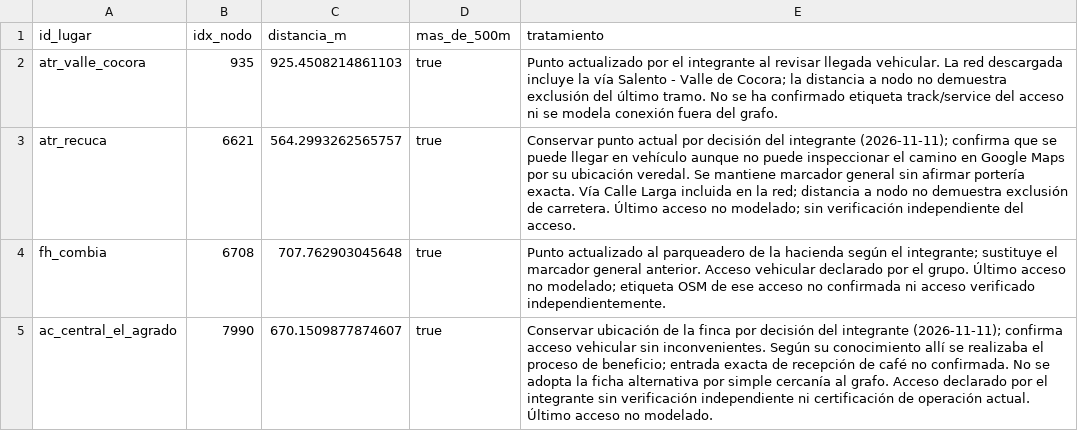
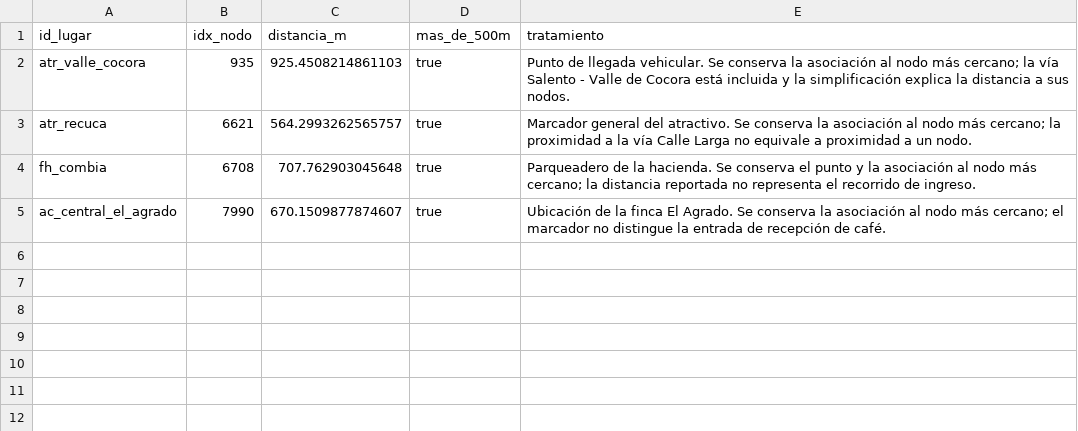
Before and after one commit to AlexG1410/rutas-paisaje-cafetero, a CSV file: results/r1/lugares_lejanos.csv, drawn as a sheet.

```diff
--- a/results/r1/lugares_lejanos.csv
+++ b/results/r1/lugares_lejanos.csv
@@ -1,5 +1,5 @@
 id_lugar,idx_nodo,distancia_m,mas_de_500m,tratamiento
-atr_valle_cocora,935,925.4508214861103,true,Punto actualizado por el integrante al revisar llegada vehicular. La red descargada incluye la vía Salento - Valle de Cocora; la distancia a nodo no demuestra exclusión del último tramo. No se ha confirmado etiqueta track/service del acceso ni se modela conexión fuera del grafo.
-atr_recuca,6621,564.2993262565757,true,Conservar punto actual por decisión del integrante (2026-11-11); confirma que se puede llegar en vehículo aunque no puede inspeccionar el camino en Google Maps por su ubicación veredal. Se mantiene marcador general sin afirmar portería exacta. Vía Calle Larga incluida en la red; distancia a nodo no demuestra exclusión de carretera. Último acceso no modelado; sin verificación independiente del acceso.
-fh_combia,6708,707.762903045648,true,Punto actualizado al parqueadero de la hacienda según el integrante; sustituye el marcador general anterior. Acceso vehicular declarado por el grupo. Último acceso no modelado; etiqueta OSM de ese acceso no confirmada ni acceso verificado independientemente.
-ac_central_el_agrado,7990,670.1509877874607,true,Conservar ubicación de la finca por decisión del integrante (2026-11-11); confirma acceso vehicular sin inconvenientes. Según su conocimiento allí se realizaba el proceso de beneficio; entrada exacta de recepción de café no confirmada. No se adopta la ficha alternativa por simple cercanía al grafo. Acceso declarado por el integrante sin verificación independiente ni certificación de operación actual. Último acceso no modelado.
+atr_valle_cocora,935,925.4508214861103,true,Punto de llegada vehicular. Se conserva la asociación al nodo más cercano; la vía Salento - Valle de Cocora está incluida y la simplificación explica la distancia a sus nodos.
+atr_recuca,6621,564.2993262565757,true,Marcador general del atractivo. Se conserva la asociación al nodo más cercano; la proximidad a la vía Calle Larga no equivale a proximidad a un nodo.
+fh_combia,6708,707.762903045648,true,Parqueadero de la hacienda. Se conserva el punto y la asociación al nodo más cercano; la distancia reportada no representa el recorrido de ingreso.
+ac_central_el_agrado,7990,670.1509877874607,true,Ubicación de la finca El Agrado. Se conserva la asociación al nodo más cercano; el marcador no distingue la entrada de recepción de café.
```
Also changed, not shown: data/catalogo/lugares.csv, data/processed/lugares_nodos.csv, 19 other files.
